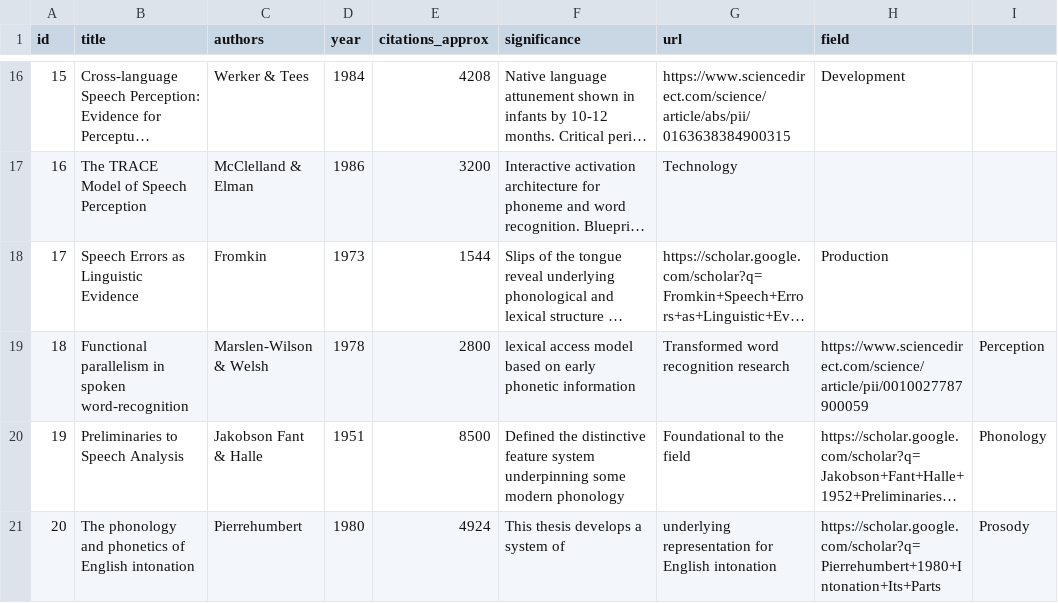
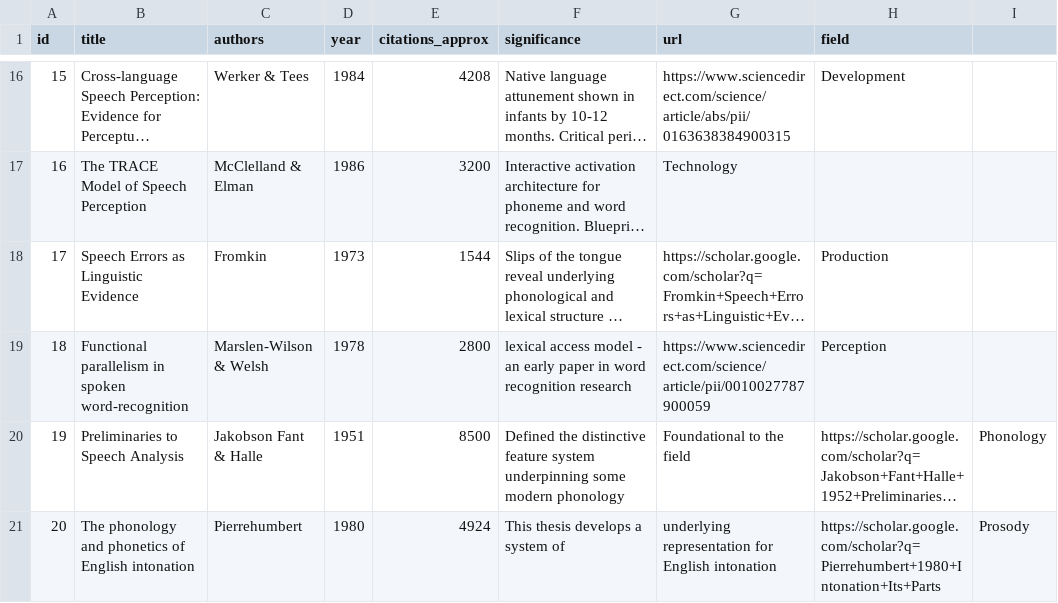
Before and after one commit to ChrisDotWDot/paper, a CSV file: content/classics/citation-classics.csv, drawn as a sheet; only a part is shown, gaps mark what is left out; long unchanged cells end in …; the diff names each change by its address in the sheet, - before the commit and + after, or states it on an @@ line.

Commit message:
Clarify description for functional parallelism paper
Updated the description of the paper on functional parallelism in spoken word-recognition to clarify its significance.

```diff
--- a/content/classics/citation-classics.csv
+++ b/content/classics/citation-classics.csv
-F19 (significance): …access model based on early phonetic information
+F19 (significance): …access model - an early paper in word recognition research
-G19 (url): Transformed word recognition research
+G19 (url): https://www.sciencedirect.com/science/article/pii/0010027787900059
-H19 (field): https://www.sciencedirect.com/science/article/pii/0010027787900059
+H19 (field): Perception
-I19: Perception
+I19: (empty)
```
